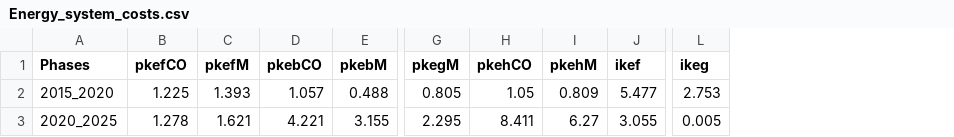
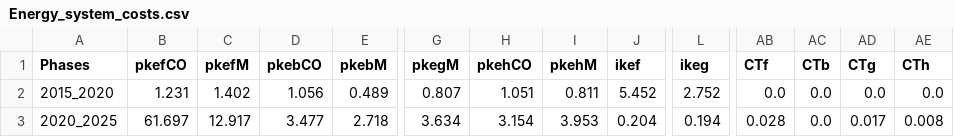
Before and after one commit to energyscope/EnergyScope_coupling_GEMMES, a CSV file: EnergyScope_Pathway/src/Energy_system_costs.csv, drawn as a sheet; only a part is shown, gaps mark what is left out; the diff covers the shown part only; the diff names each change by its address in the sheet, - before the commit and + after, or states it on an @@ line.

```diff
--- a/EnergyScope_Pathway/src/Energy_system_costs.csv
+++ b/EnergyScope_Pathway/src/Energy_system_costs.csv
+column AB (CTf), rows 2-3: 0.0 | 0.028
+column AC (CTb), rows 2-3: 0.0 | 0.0
+column AD (CTg), rows 2-3: 0.0 | 0.017
+column AE (CTh), rows 2-3: 0.0 | 0.008
-B2 (pkefCO): 1.225
+B2 (pkefCO): 1.231
-C2 (pkefM): 1.393
+C2 (pkefM): 1.402
-D2 (pkebCO): 1.057
+D2 (pkebCO): 1.056
-E2 (pkebM): 0.488
+E2 (pkebM): 0.489
-G2 (pkegM): 0.805
+G2 (pkegM): 0.807
-H2 (pkehCO): 1.05
+H2 (pkehCO): 1.051
-I2 (pkehM): 0.809
+I2 (pkehM): 0.811
-J2 (ikef): 5.477
+J2 (ikef): 5.452
-L2 (ikeg): 2.753
+L2 (ikeg): 2.752
-B3 (pkefCO): 1.278
+B3 (pkefCO): 61.697
-C3 (pkefM): 1.621
+C3 (pkefM): 12.917
-D3 (pkebCO): 4.221
+D3 (pkebCO): 3.477
-E3 (pkebM): 3.155
+E3 (pkebM): 2.718
-G3 (pkegM): 2.295
+G3 (pkegM): 3.634
-H3 (pkehCO): 8.411
+H3 (pkehCO): 3.154
-I3 (pkehM): 6.27
+I3 (pkehM): 3.953
-J3 (ikef): 3.055
+J3 (ikef): 0.204
-L3 (ikeg): 0.005
+L3 (ikeg): 0.194
```
Also changed, not shown: 128 edited cells elsewhere in this file, EnergyScope_Pathway/src/EUD_2021.csv, EnergyScope_Pathway/src/EUD_2031.csv, 14 other files.
